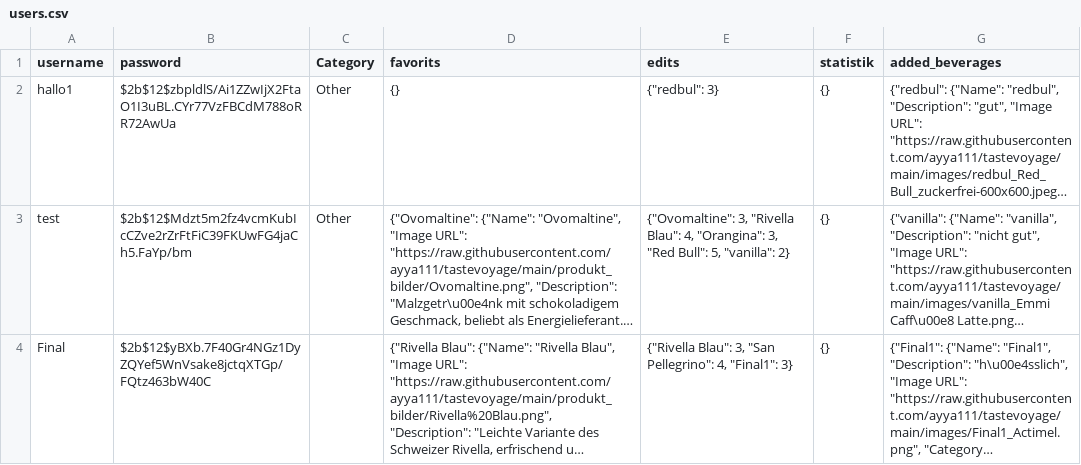
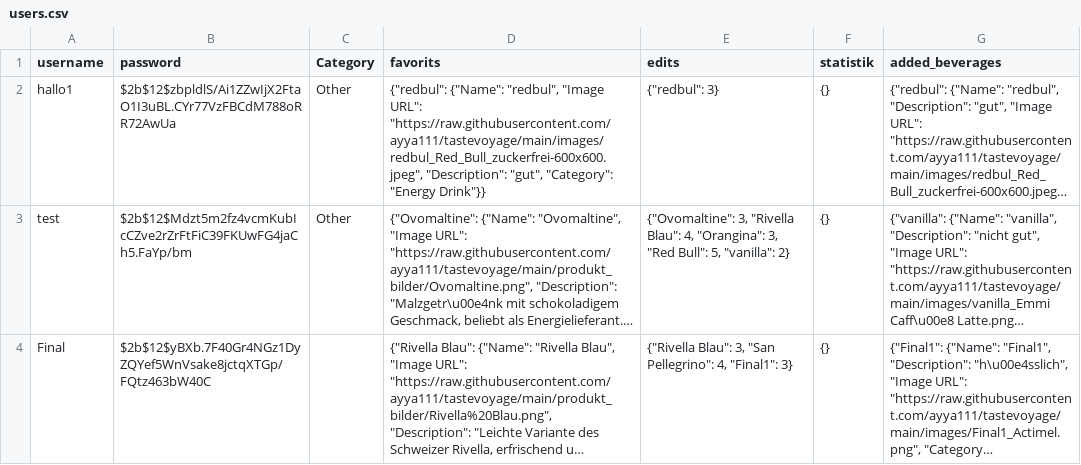
Before and after one commit to ayya111/tastevoyage, a CSV file: users.csv, drawn as a sheet; only a part is shown; long unchanged cells end in …; the diff names each change by its address in the sheet, - before the commit and + after, or states it on an @@ line.

Commit message:
update file

```diff
--- a/users.csv
+++ b/users.csv
-D2 (favorits): {}
+D2 (favorits): {"redbul": {"Name": "redbul", "Image URL": "https://raw.githubusercontent.com/ayya111/tastevoyage/main/images/redbul_Red_Bull_zuckerfrei-600x600.jpeg", "Description": "gut", "Category": "Energy Drink"}}
```
